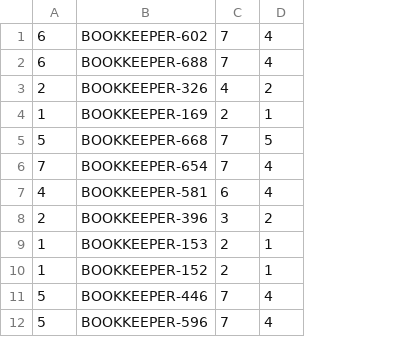
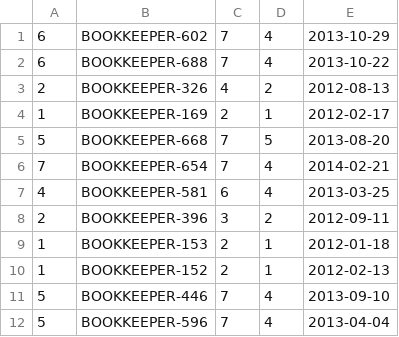
Before and after one commit to GlaAndry/Deliverable2, a CSV file: src/main/resources/fileBOOK/var.csv, drawn as a sheet; only a part is shown; the diff names each change by its address in the sheet, - before the commit and + after, or states it on an @@ line.

```diff
--- a/src/main/resources/fileBOOK/var.csv
+++ b/src/main/resources/fileBOOK/var.csv
+column E, rows 1-12: 2013-10-29 | 2013-10-22 | 2012-08-13 | 2012-02-17 | 2013-08-20 | 2014-02-21 | 2013-03-25 | 2012-09-11 | 2012-01-18 | 2012-02-13 | 2013-09-10 | 2013-04-04
```
Also changed, not shown: src/main/resources/fileBOOK/buggy.csv, src/main/resources/fileTAJO/buggyTAJO.csv, 12 other files.
